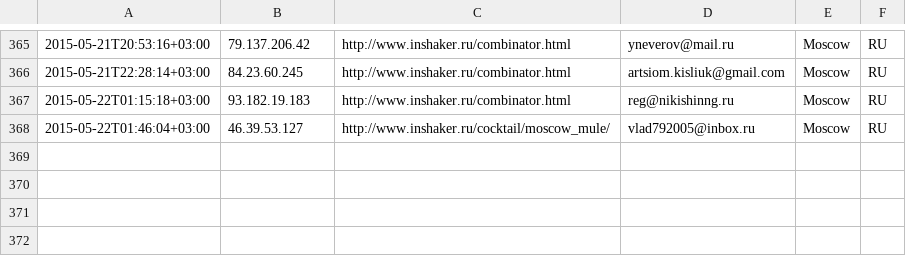
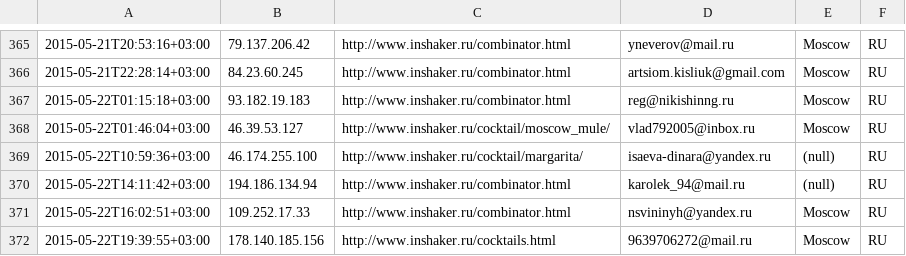
Before and after one commit to peter-leonov/inshaker, a CSV file: htdocs/_/events/subscribe.csv, drawn as a sheet; only a part is shown, gaps mark what is left out.

Commit message:
auto-backup

```diff
--- a/htdocs/_/events/subscribe.csv
+++ b/htdocs/_/events/subscribe.csv
@@ -368 +368,5 @@
 "2015-05-22T01:46:04+03:00","46.39.53.127","http://www.inshaker.ru/cocktail/moscow_mule/",vlad792005@inbox.ru,Moscow,RU
+"2015-05-22T10:59:36+03:00","46.174.255.100","http://www.inshaker.ru/cocktail/margarita/",isaeva-dinara@yandex.ru,(null),RU
+"2015-05-22T14:11:42+03:00","194.186.134.94","http://www.inshaker.ru/combinator.html",karolek_94@mail.ru,(null),RU
+"2015-05-22T16:02:51+03:00","109.252.17.33","http://www.inshaker.ru/combinator.html",nsvininyh@yandex.ru,Moscow,RU
+"2015-05-22T19:39:55+03:00","178.140.185.156","http://www.inshaker.ru/cocktails.html",9639706272@mail.ru,Moscow,RU
```
